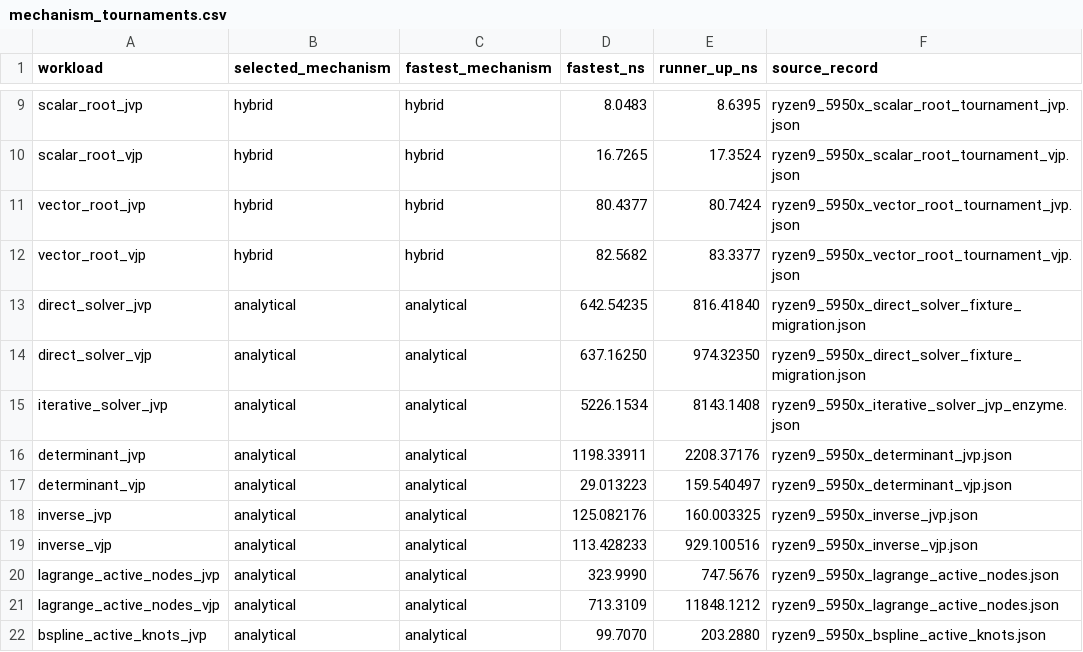
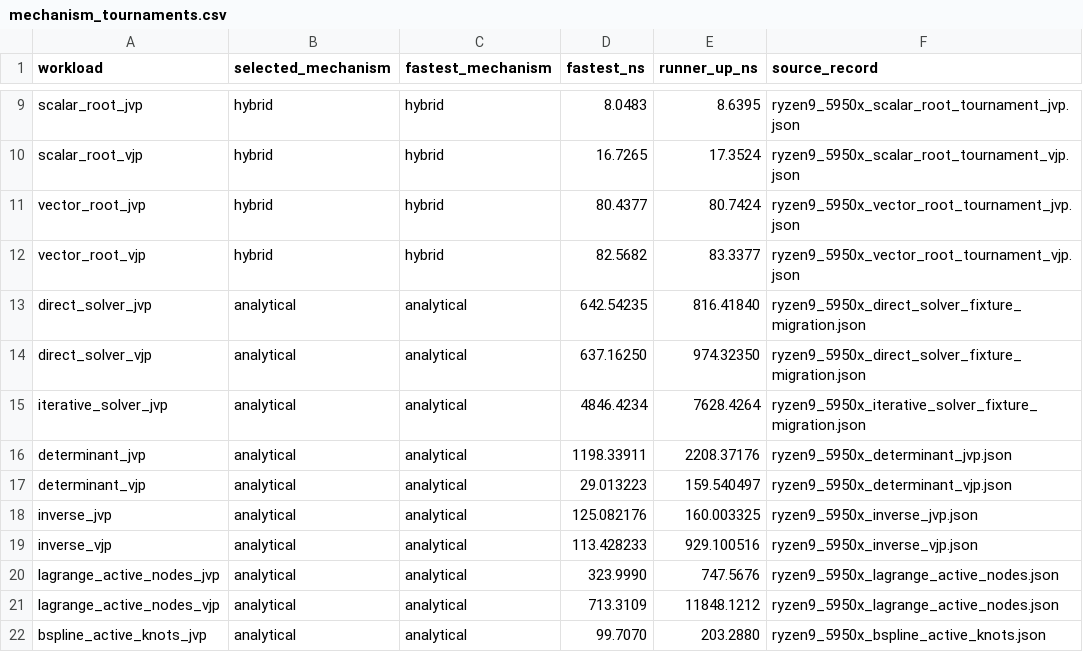
Before and after one commit to lazy-fortran/fortnum, a CSV file: benchmark/report/data/mechanism_tournaments.csv, drawn as a sheet; only a part is shown, gaps mark what is left out.

Commit message:
Migrate iterative-solver Enzyme fixture

```diff
--- a/benchmark/report/data/mechanism_tournaments.csv
+++ b/benchmark/report/data/mechanism_tournaments.csv
@@ -14,3 +14,3 @@ direct_solver_jvp,analytical,analytical,642.54235,816.41840,ryzen9_5950x_direct_
 direct_solver_vjp,analytical,analytical,637.16250,974.32350,ryzen9_5950x_direct_solver_fixture_migration.json
-iterative_solver_jvp,analytical,analytical,5226.1534,8143.1408,ryzen9_5950x_iterative_solver_jvp_enzyme.json
+iterative_solver_jvp,analytical,analytical,4846.4234,7628.4264,ryzen9_5950x_iterative_solver_fixture_migration.json
 determinant_jvp,analytical,analytical,1198.33911,2208.37176,ryzen9_5950x_determinant_jvp.json
```
Also changed, not shown: 36 other files.
